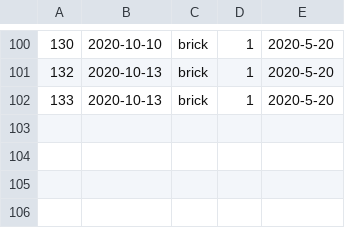
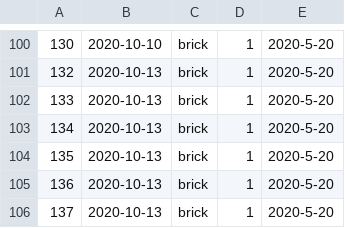
Before and after one commit to Sander-317/superpy, a CSV file: data/bought.csv, drawn as a sheet; only a part is shown, gaps mark what is left out.

Commit message:
added the create report data function

```diff
--- a/data/bought.csv
+++ b/data/bought.csv
@@ -102 +102,5 @@
 133,2020-10-13,brick,1,2020-5-20
+134,2020-10-13,brick,1,2020-5-20
+135,2020-10-13,brick,1,2020-5-20
+136,2020-10-13,brick,1,2020-5-20
+137,2020-10-13,brick,1,2020-5-20
```
Also changed, not shown: 3 other files.
